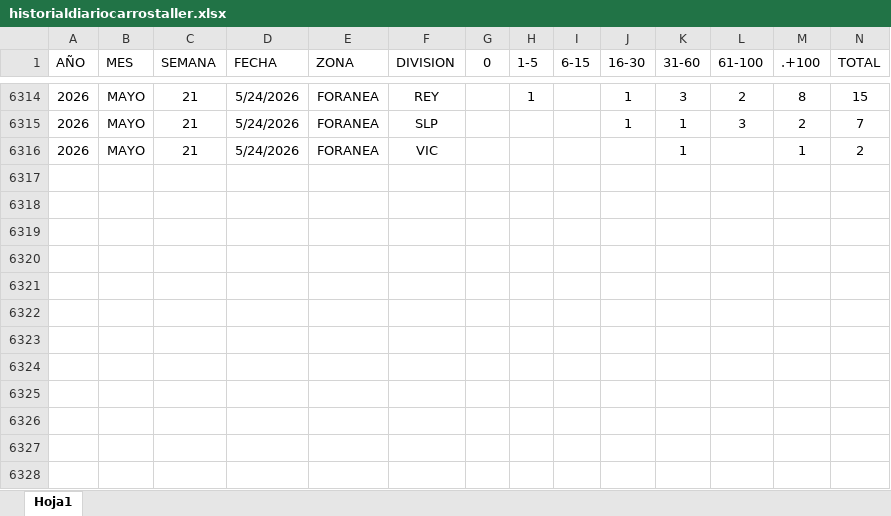
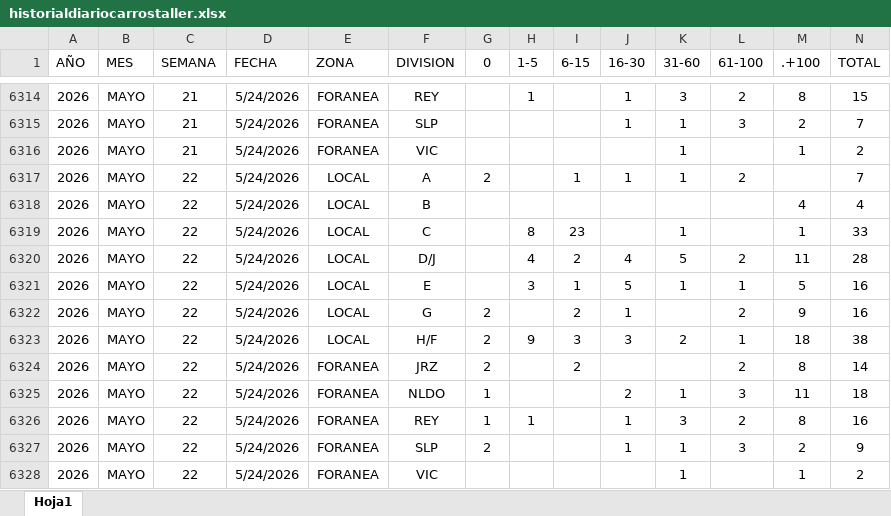
Before and after one commit to EDSALAS15/CARROSTALLERDIARIOYPROMEDIO, an Excel workbook: historialdiariocarrostaller.xlsx, sheet Hoja1, drawn as a sheet; only a part is shown, gaps mark what is left out; values as stored, in another font and other column widths than the file's, no borders; table styles not drawn; rows hold the shown columns only; the diff names each change by its address in the sheet, - before the commit and + after, or states it on an @@ line.

Commit message:
Add files via upload

```diff
--- a/historialdiariocarrostaller.xlsx (sheet Hoja1)
+++ b/historialdiariocarrostaller.xlsx (sheet Hoja1)
+row 6317: 2026 | MAYO | 22 | 5/24/2026 | LOCAL | A | 2 |  | 1 | 1 | 1 | 2 |  | 7
+row 6318: 2026 | MAYO | 22 | 5/24/2026 | LOCAL | B |  |  |  |  |  |  | 4 | 4
+row 6319: 2026 | MAYO | 22 | 5/24/2026 | LOCAL | C |  | 8 | 23 |  | 1 |  | 1 | 33
+row 6320: 2026 | MAYO | 22 | 5/24/2026 | LOCAL | D/J |  | 4 | 2 | 4 | 5 | 2 | 11 | 28
+row 6321: 2026 | MAYO | 22 | 5/24/2026 | LOCAL | E |  | 3 | 1 | 5 | 1 | 1 | 5 | 16
+row 6322: 2026 | MAYO | 22 | 5/24/2026 | LOCAL | G | 2 |  | 2 | 1 |  | 2 | 9 | 16
+row 6323: 2026 | MAYO | 22 | 5/24/2026 | LOCAL | H/F | 2 | 9 | 3 | 3 | 2 | 1 | 18 | 38
+row 6324: 2026 | MAYO | 22 | 5/24/2026 | FORANEA | JRZ | 2 |  | 2 |  |  | 2 | 8 | 14
+row 6325: 2026 | MAYO | 22 | 5/24/2026 | FORANEA | NLDO | 1 |  |  | 2 | 1 | 3 | 11 | 18
+row 6326: 2026 | MAYO | 22 | 5/24/2026 | FORANEA | REY | 1 | 1 |  | 1 | 3 | 2 | 8 | 16
+row 6327: 2026 | MAYO | 22 | 5/24/2026 | FORANEA | SLP | 2 |  |  | 1 | 1 | 3 | 2 | 9
+row 6328: 2026 | MAYO | 22 | 5/24/2026 | FORANEA | VIC |  |  |  |  | 1 |  | 1 | 2
```
